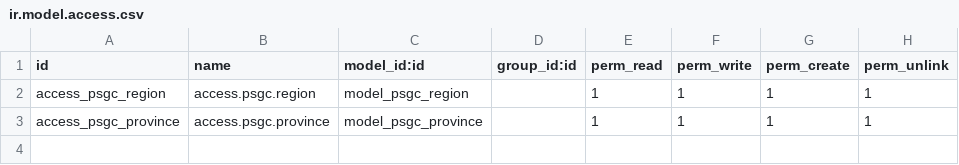
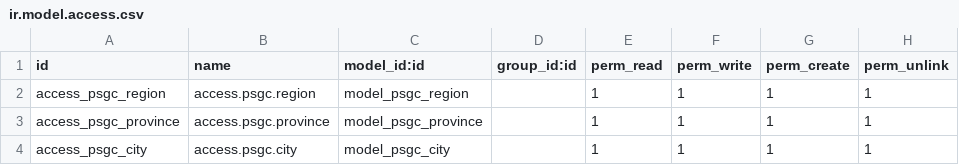
Before and after one commit to mblejano07/odoo-membership, a CSV file: addons/psgc/security/ir.model.access.csv, drawn as a sheet.

```diff
--- a/addons/psgc/security/ir.model.access.csv
+++ b/addons/psgc/security/ir.model.access.csv
@@ -3 +3,2 @@ access_psgc_region,access.psgc.region,model_psgc_region,,1,1,1,1
 access_psgc_province,access.psgc.province,model_psgc_province,,1,1,1,1
+access_psgc_city,access.psgc.city,model_psgc_city,,1,1,1,1
```
Also changed, not shown: 9 other files.
